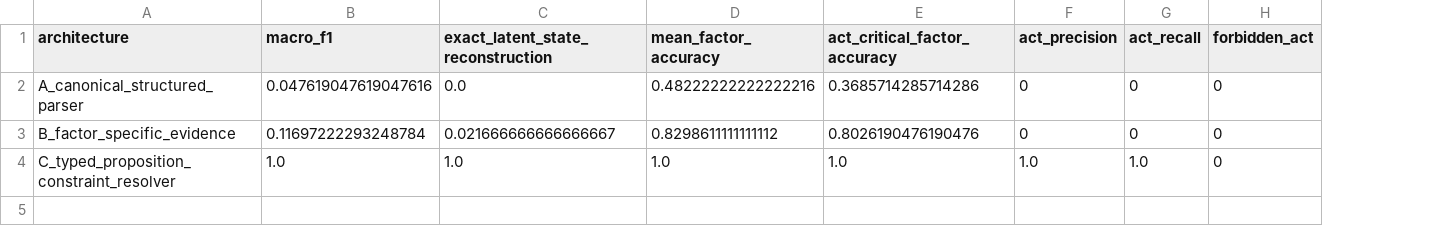
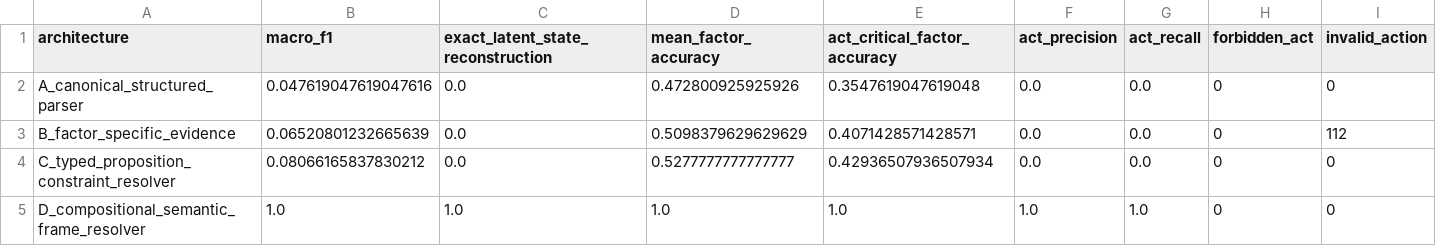
Before and after one commit to kodlbegiko/Proactivity-Decision-Algorithm, a CSV file: artifacts/candidate_v12/ARCHITECTURE_COMPARISON.csv, drawn as a sheet; addresses are those after the commit; the diff names each change by its address in the sheet, - before the commit and + after, or states it on an @@ line.

Commit message:
candidate-v12: freeze D architecture after final-v2 validation

```diff
--- a/artifacts/candidate_v12/ARCHITECTURE_COMPARISON.csv
+++ b/artifacts/candidate_v12/ARCHITECTURE_COMPARISON.csv
+column I (invalid_action), rows 2-3: 0 | 112; row 5: 0
-D2 (mean_factor_accuracy): 0.48222222222222216
+D2 (mean_factor_accuracy): 0.472800925925926
-E2 (act_critical_factor_accuracy): 0.3685714285714286
+E2 (act_critical_factor_accuracy): 0.3547619047619048
-F2:F3 (act_precision): 0
+F2:F3 (act_precision): 0.0
-G2:G3 (act_recall): 0
+G2:G3 (act_recall): 0.0
-B3 (macro_f1): 0.11697222293248784
+B3 (macro_f1): 0.06520801232665639
-C3: 0.021666666666666667
+C3: 0.0
-D3 (mean_factor_accuracy): 0.8298611111111112
+D3 (mean_factor_accuracy): 0.5098379629629629
-E3 (act_critical_factor_accuracy): 0.8026190476190476
+E3 (act_critical_factor_accuracy): 0.4071428571428571
+row 4: C_typed_proposition_constraint_resolver | 0.08066165837830212 | 0.0 | 0.5277777777777777 | 0.42936507936507934 | 0.0 | 0.0 | 0 | 0
-A5 (architecture): C_typed_proposition_constraint_resolver
+A5 (architecture): D_compositional_semantic_frame_resolver
```
Also changed, not shown: 31 other files.
